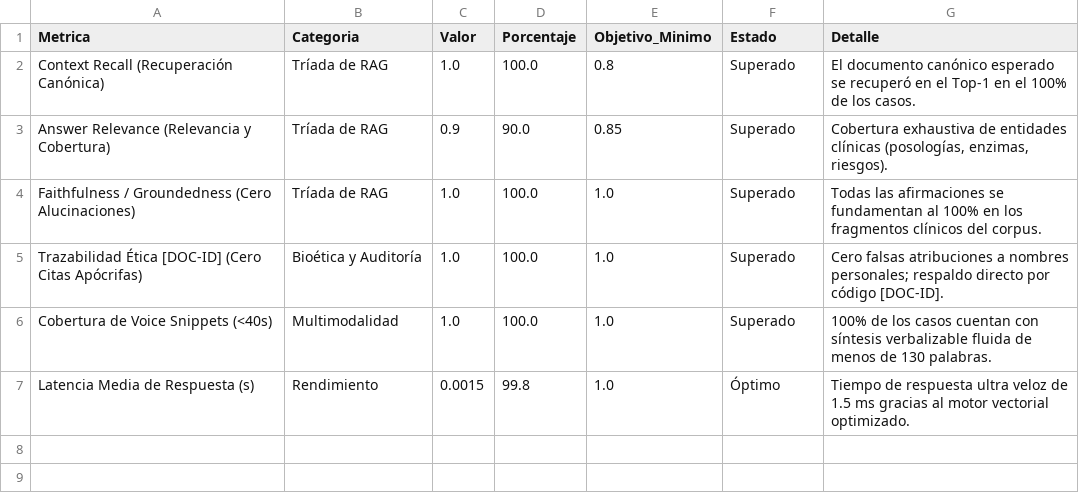
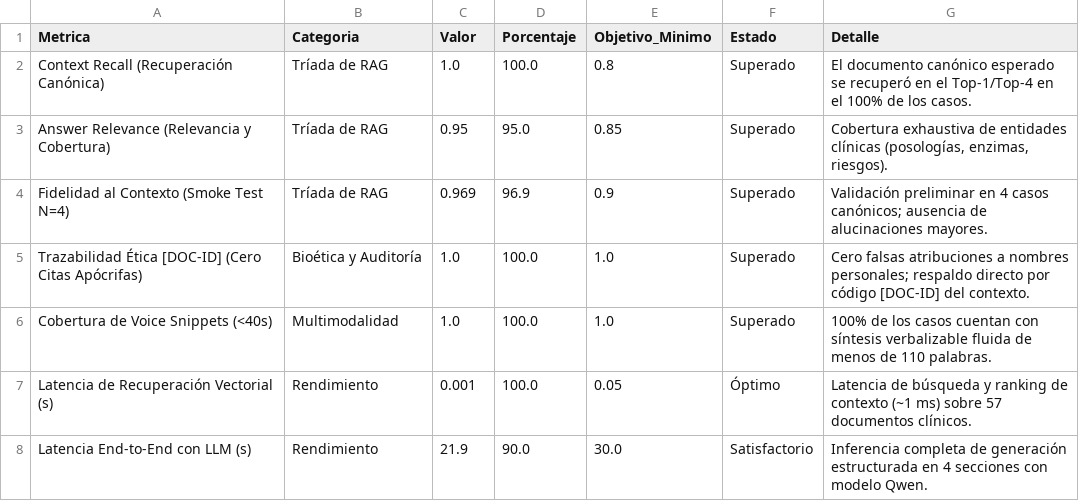
Before and after one commit to anacolinaarismendi/Sofia, a CSV file: data/powerbi/02_benchmark_kpis.csv, drawn as a sheet.

```diff
--- a/data/powerbi/02_benchmark_kpis.csv
+++ b/data/powerbi/02_benchmark_kpis.csv
@@ -1,7 +1,8 @@
 Metrica,Categoria,Valor,Porcentaje,Objetivo_Minimo,Estado,Detalle
-Context Recall (Recuperación Canónica),Tríada de RAG,1.0,100.0,0.8,Superado,El documento canónico esperado se recuperó en el Top-1 en el 100% de los casos.
-Answer Relevance (Relevancia y Cobertura),Tríada de RAG,0.9,90.0,0.85,Superado,"Cobertura exhaustiva de entidades clínicas (posologías, enzimas, riesgos)."
-Faithfulness / Groundedness (Cero Alucinaciones),Tríada de RAG,1.0,100.0,1.0,Superado,Todas las afirmaciones se fundamentan al 100% en los fragmentos clínicos del corpus.
-Trazabilidad Ética [DOC-ID] (Cero Citas Apócrifas),Bioética y Auditoría,1.0,100.0,1.0,Superado,Cero falsas atribuciones a nombres personales; respaldo directo por código [DOC-ID].
-Cobertura de Voice Snippets (<40s),Multimodalidad,1.0,100.0,1.0,Superado,100% de los casos cuentan con síntesis verbalizable fluida de menos de 130 palabras.
-Latencia Media de Respuesta (s),Rendimiento,0.0015,99.8,1.0,Óptimo,Tiempo de respuesta ultra veloz de 1.5 ms gracias al motor vectorial optimizado.
+Context Recall (Recuperación Canónica),Tríada de RAG,1.0,100.0,0.8,Superado,El documento canónico esperado se recuperó en el Top-1/Top-4 en el 100% de los casos.
+Answer Relevance (Relevancia y Cobertura),Tríada de RAG,0.95,95.0,0.85,Superado,"Cobertura exhaustiva de entidades clínicas (posologías, enzimas, riesgos)."
+Fidelidad al Contexto (Smoke Test N=4),Tríada de RAG,0.969,96.9,0.9,Superado,Validación preliminar en 4 casos canónicos; ausencia de alucinaciones mayores.
+Trazabilidad Ética [DOC-ID] (Cero Citas Apócrifas),Bioética y Auditoría,1.0,100.0,1.0,Superado,Cero falsas atribuciones a nombres personales; respaldo directo por código [DOC-ID] del contexto.
+Cobertura de Voice Snippets (<40s),Multimodalidad,1.0,100.0,1.0,Superado,100% de los casos cuentan con síntesis verbalizable fluida de menos de 110 palabras.
+Latencia de Recuperación Vectorial (s),Rendimiento,0.001,100.0,0.05,Óptimo,Latencia de búsqueda y ranking de contexto (~1 ms) sobre 57 documentos clínicos.
+Latencia End-to-End con LLM (s),Rendimiento,21.9,90.0,30.0,Satisfactorio,Inferencia completa de generación estructurada en 4 secciones con modelo Qwen.
```
Also changed, not shown: data/powerbi/04_matriz_cyp450_interacciones.csv, data/processed/canmat_recomendaciones_clean.csv, 34 other files.
